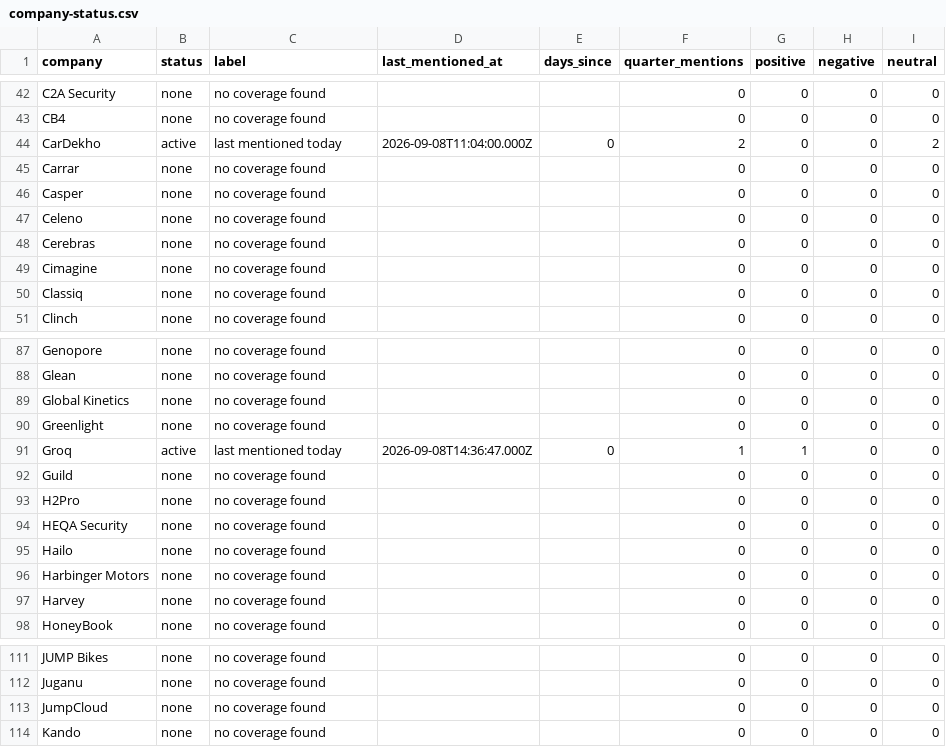
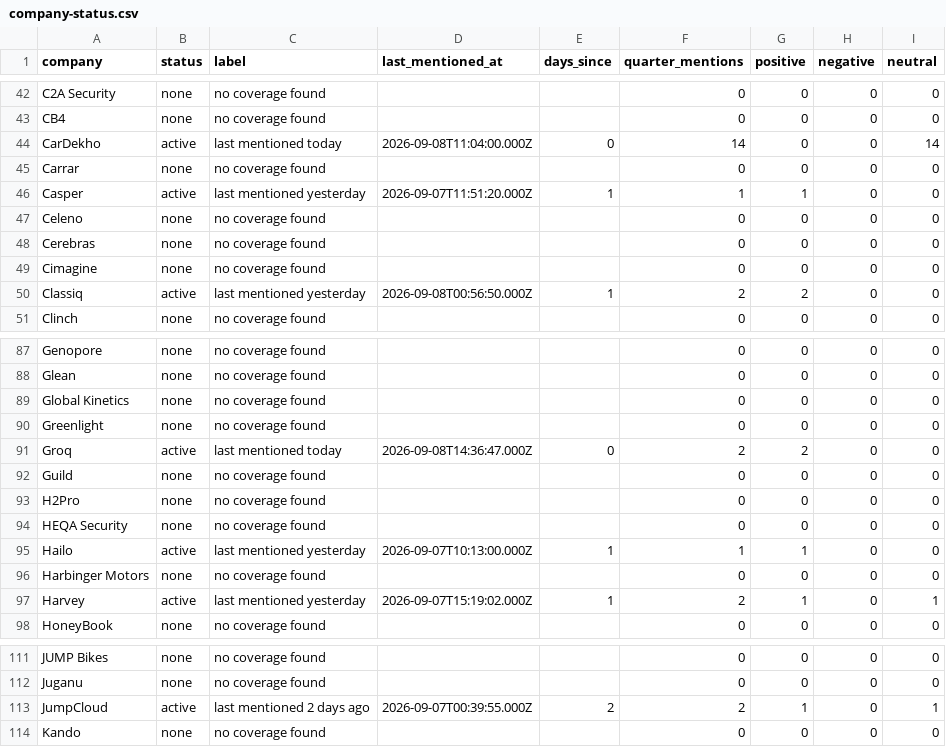
Before and after one commit to eladnm/ourcrowd, a CSV file: data/company-status.csv, drawn as a sheet; only a part is shown, gaps mark what is left out; the diff covers the shown part only.

```diff
--- a/data/company-status.csv
+++ b/data/company-status.csv
@@ -43,5 +43,5 @@ company,status,label,last_mentioned_at,days_since,quarter_mentions,positive,nega
 "CB4","none","no coverage found","","","0","0","0","0"
-"CarDekho","active","last mentioned today","2026-09-08T11:04:00.000Z","0","2","0","0","2"
+"CarDekho","active","last mentioned today","2026-09-08T11:04:00.000Z","0","14","0","0","14"
 "Carrar","none","no coverage found","","","0","0","0","0"
-"Casper","none","no coverage found","","","0","0","0","0"
+"Casper","active","last mentioned yesterday","2026-09-07T11:51:20.000Z","1","1","1","0","0"
 "Celeno","none","no coverage found","","","0","0","0","0"
@@ -49,3 +49,3 @@ company,status,label,last_mentioned_at,days_since,quarter_mentions,positive,nega
 "Cimagine","none","no coverage found","","","0","0","0","0"
-"Classiq","none","no coverage found","","","0","0","0","0"
+"Classiq","active","last mentioned yesterday","2026-09-08T00:56:50.000Z","1","2","2","0","0"
 "Clinch","none","no coverage found","","","0","0","0","0"
@@ -90,3 +90,3 @@ company,status,label,last_mentioned_at,days_since,quarter_mentions,positive,nega
 "Greenlight","none","no coverage found","","","0","0","0","0"
-"Groq","active","last mentioned today","2026-09-08T14:36:47.000Z","0","1","1","0","0"
+"Groq","active","last mentioned today","2026-09-08T14:36:47.000Z","0","2","2","0","0"
 "Guild","none","no coverage found","","","0","0","0","0"
@@ -94,5 +94,5 @@ company,status,label,last_mentioned_at,days_since,quarter_mentions,positive,nega
 "HEQA Security","none","no coverage found","","","0","0","0","0"
-"Hailo","none","no coverage found","","","0","0","0","0"
+"Hailo","active","last mentioned yesterday","2026-09-07T10:13:00.000Z","1","1","1","0","0"
 "Harbinger Motors","none","no coverage found","","","0","0","0","0"
-"Harvey","none","no coverage found","","","0","0","0","0"
+"Harvey","active","last mentioned yesterday","2026-09-07T15:19:02.000Z","1","2","1","0","1"
 "HoneyBook","none","no coverage found","","","0","0","0","0"
@@ -112,3 +112,3 @@ company,status,label,last_mentioned_at,days_since,quarter_mentions,positive,nega
 "Juganu","none","no coverage found","","","0","0","0","0"
-"JumpCloud","none","no coverage found","","","0","0","0","0"
+"JumpCloud","active","last mentioned 2 days ago","2026-09-07T00:39:55.000Z","2","2","1","0","1"
 "Kando","none","no coverage found","","","0","0","0","0"
```
Also changed, not shown: 57 edited cells elsewhere in this file, 10 other files.
